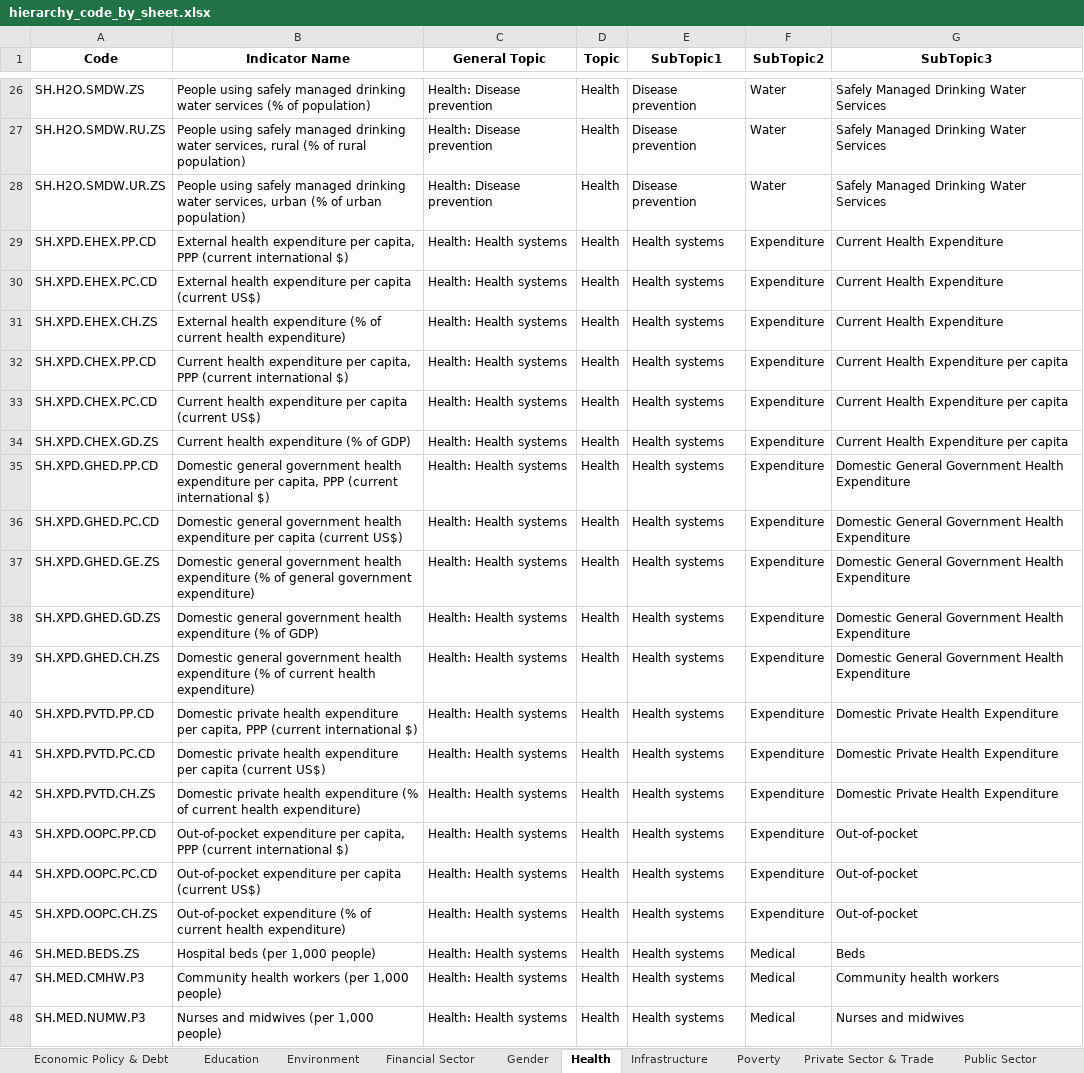
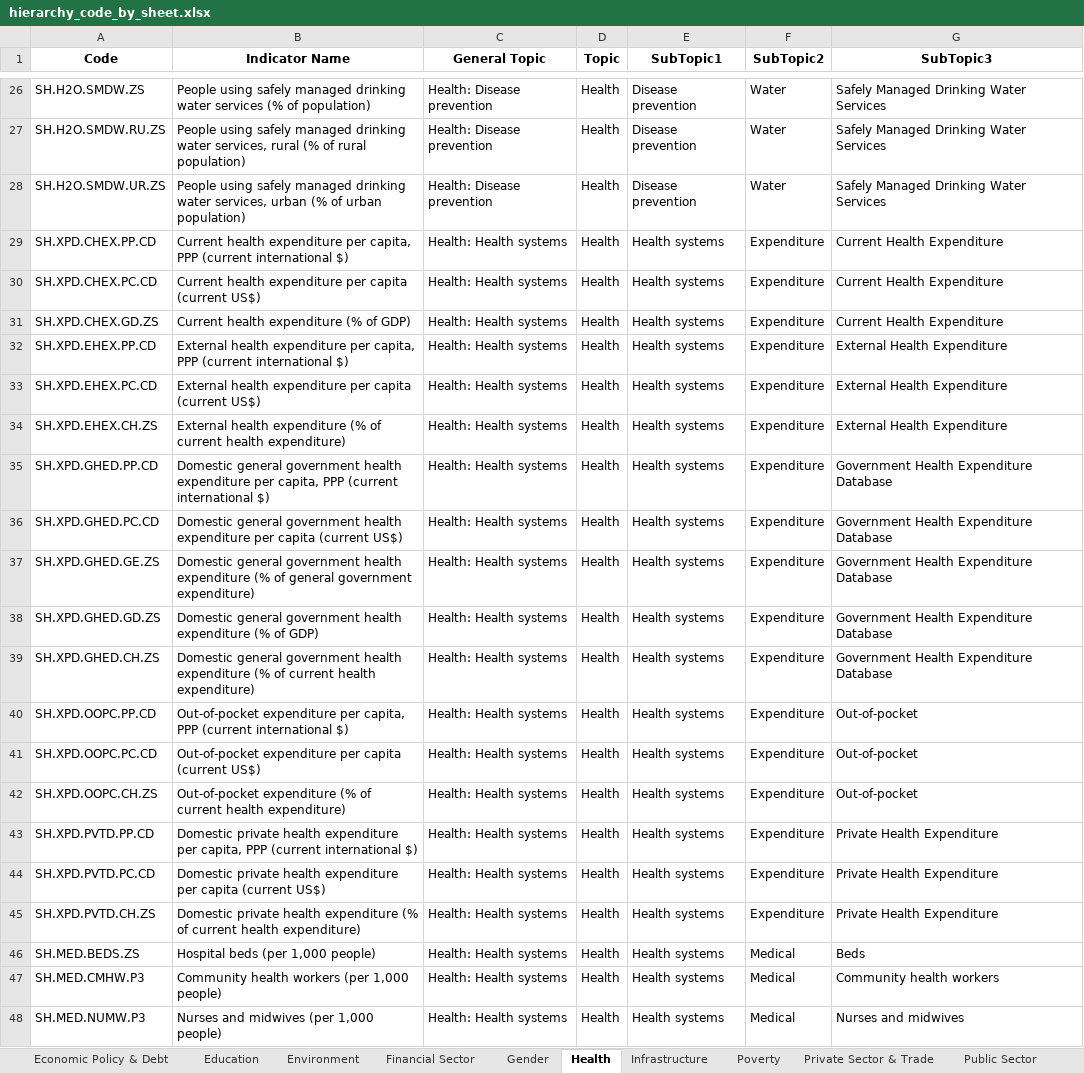
Before and after one commit to bm-sami/tunisia-wdi-structure, an Excel workbook: data/hierarchy/hierarchy_code_by_sheet.xlsx, sheet Health, drawn as a sheet; only a part is shown, gaps mark what is left out; values as stored, in another font and other column widths than the file's, no borders; removed rows and columns are numbered as before the commit, all else as after; the diff names each change by its address in the sheet, - before the commit and + after, or states it on an @@ line.

```diff
--- a/data/hierarchy/hierarchy_code_by_sheet.xlsx (sheet Health)
+++ b/data/hierarchy/hierarchy_code_by_sheet.xlsx (sheet Health)
+row 29: SH.XPD.CHEX.PP.CD | Current health expenditure per capita, PPP (current international $) | Health: Health systems | Health | Health systems | Expenditure | Current Health Expenditure
+row 30: SH.XPD.CHEX.PC.CD | Current health expenditure per capita (current US$) | Health: Health systems | Health | Health systems | Expenditure | Current Health Expenditure
+row 31: SH.XPD.CHEX.GD.ZS | Current health expenditure (% of GDP) | Health: Health systems | Health | Health systems | Expenditure | Current Health Expenditure
-G32:G34 (SubTopic3): Current Health Expenditure
+G32:G34 (SubTopic3): External Health Expenditure
-row 32: SH.XPD.CHEX.PP.CD | Current health expenditure per capita, PPP (current international $) | Health: Health systems | Health | Health systems | Expenditure | Current Health Expenditure per capita
-row 33: SH.XPD.CHEX.PC.CD | Current health expenditure per capita (current US$) | Health: Health systems | Health | Health systems | Expenditure | Current Health Expenditure per capita
-row 34: SH.XPD.CHEX.GD.ZS | Current health expenditure (% of GDP) | Health: Health systems | Health | Health systems | Expenditure | Current Health Expenditure per capita
-G35:G39 (SubTopic3): Domestic General Government Health Expenditure
+G35:G39 (SubTopic3): Government Health Expenditure Database
-row 40: SH.XPD.PVTD.PP.CD | Domestic private health expenditure per capita, PPP (current international $) | Health: Health systems | Health | Health systems | Expenditure | Domestic Private Health Expenditure
-row 41: SH.XPD.PVTD.PC.CD | Domestic private health expenditure per capita (current US$) | Health: Health systems | Health | Health systems | Expenditure | Domestic Private Health Expenditure
-row 42: SH.XPD.PVTD.CH.ZS | Domestic private health expenditure (% of current health expenditure) | Health: Health systems | Health | Health systems | Expenditure | Domestic Private Health Expenditure
+row 43: SH.XPD.PVTD.PP.CD | Domestic private health expenditure per capita, PPP (current international $) | Health: Health systems | Health | Health systems | Expenditure | Private Health Expenditure
+row 44: SH.XPD.PVTD.PC.CD | Domestic private health expenditure per capita (current US$) | Health: Health systems | Health | Health systems | Expenditure | Private Health Expenditure
+row 45: SH.XPD.PVTD.CH.ZS | Domestic private health expenditure (% of current health expenditure) | Health: Health systems | Health | Health systems | Expenditure | Private Health Expenditure
```
Also changed, not shown: data/hierarchy/changed_codes_social.xlsx, data/hierarchy/hierarchy_code.xlsx, 8 other files.
